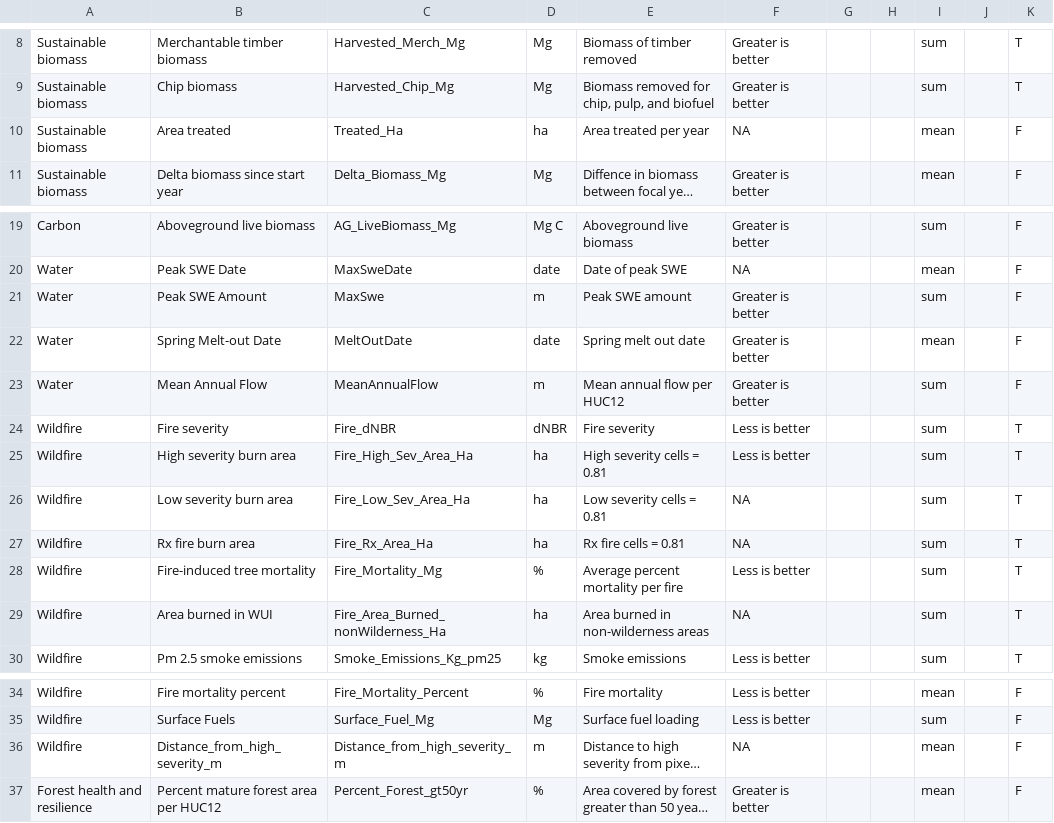
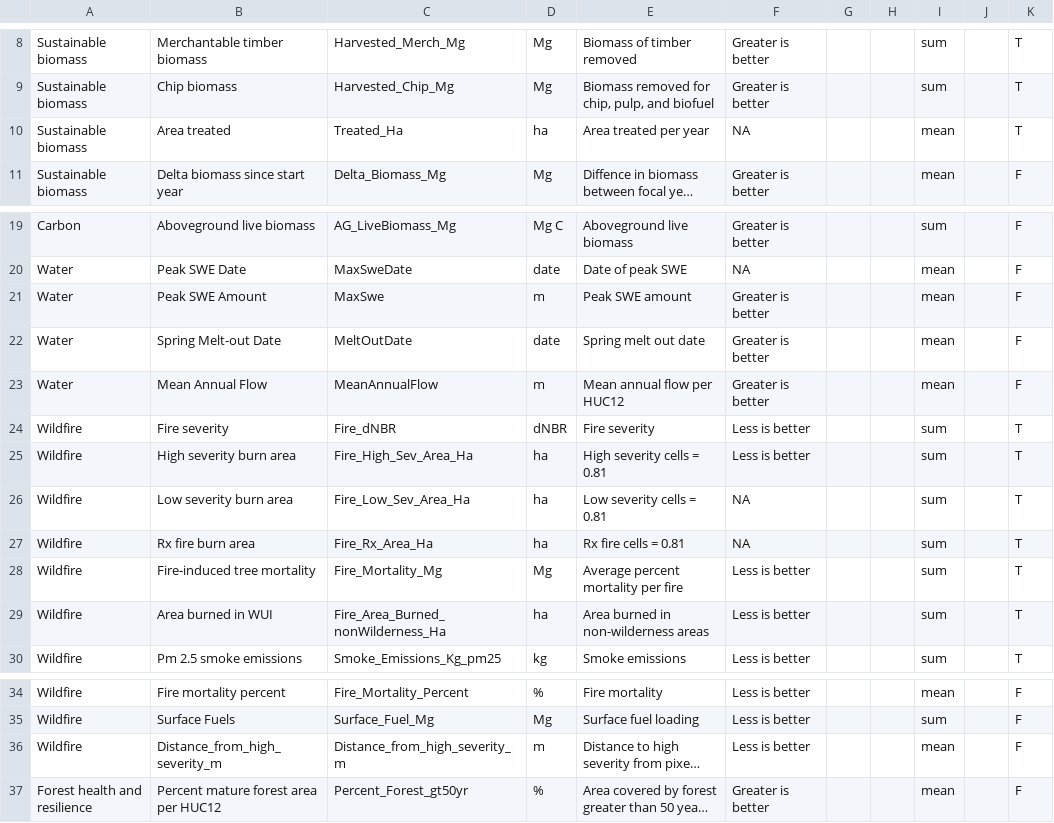
Before and after one commit to tgestabrook/PNWRS-LANDIS-2025, a CSV file: Shared_inputs/DST_Structure.csv, drawn as a sheet; only a part is shown, gaps mark what is left out; long unchanged cells end in …; the diff names each change by its address in the sheet, - before the commit and + after, or states it on an @@ line.

```diff
--- a/Shared_inputs/DST_Structure.csv
+++ b/Shared_inputs/DST_Structure.csv
-K10: F
+K10: T
-I21: sum
+I21: mean
-I23: sum
+I23: mean
-D28: %
+D28: Mg
-F29: NA
+F29: Less is better
-F36: NA
+F36: Less is better
```
Also changed, not shown: OkaMet/ext_SCRAPPLE_Suppression_Effort_WFU.csv, Scenario_list.csv, 22 other files.
